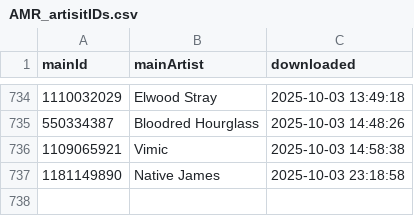
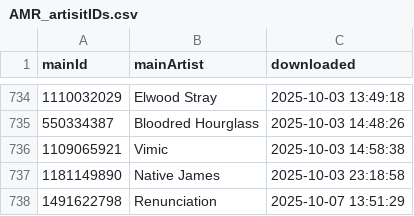
Before and after one commit to MushroomOFF/mushroomoff.github.io, a CSV file: Databases/AMR_artisitIDs.csv, drawn as a sheet; only a part is shown, gaps mark what is left out.

Commit message:
New artist

```diff
--- a/Databases/AMR_artisitIDs.csv
+++ b/Databases/AMR_artisitIDs.csv
@@ -737 +737,2 @@ mainId;mainArtist;downloaded
 1181149890;Native James;2025-10-03 23:18:58
+1491622798;Renunciation;2025-10-07 13:51:29
```
Also changed, not shown: 2 other files.
